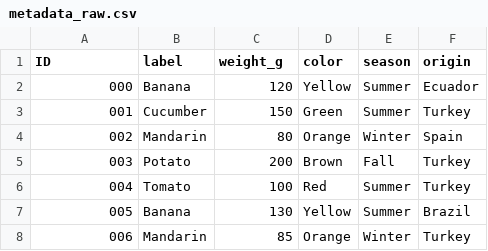
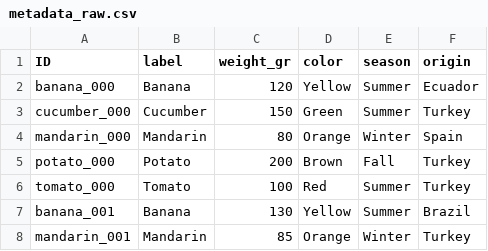
Before and after one commit to koramazzz/FruitAndVegetableRecognition, a CSV file: dataset/metadata_raw.csv, drawn as a sheet.

Commit message:
Update raw_to_vector for Other values

```diff
--- a/dataset/metadata_raw.csv
+++ b/dataset/metadata_raw.csv
@@ -1,8 +1,8 @@
-ID,label,weight_g,color,season,origin
-000,Banana,120,Yellow,Summer,Ecuador
-001,Cucumber,150,Green,Summer,Turkey
-002,Mandarin,80,Orange,Winter,Spain
-003,Potato,200,Brown,Fall,Turkey
-004,Tomato,100,Red,Summer,Turkey
-005,Banana,130,Yellow,Summer,Brazil
-006,Mandarin,85,Orange,Winter,Turkey
+ID,label,weight_gr,color,season,origin
+banana_000,Banana,120,Yellow,Summer,Ecuador
+cucumber_000,Cucumber,150,Green,Summer,Turkey
+mandarin_000,Mandarin,80,Orange,Winter,Spain
+potato_000,Potato,200,Brown,Fall,Turkey
+tomato_000,Tomato,100,Red,Summer,Turkey
+banana_001,Banana,130,Yellow,Summer,Brazil
+mandarin_001,Mandarin,85,Orange,Winter,Turkey
```
Also changed, not shown: 2 other files.
